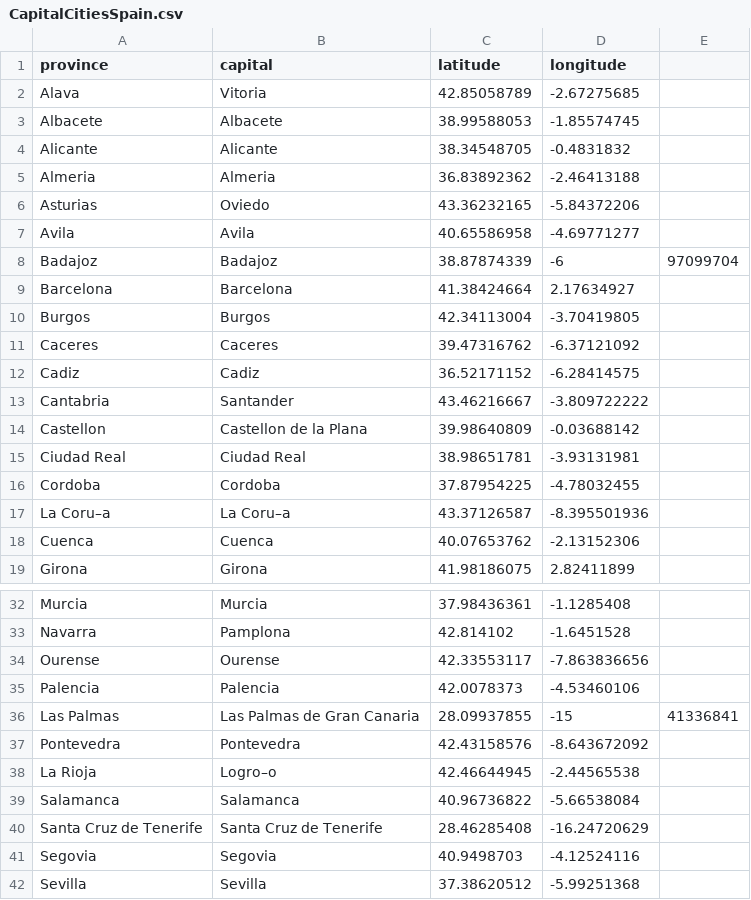
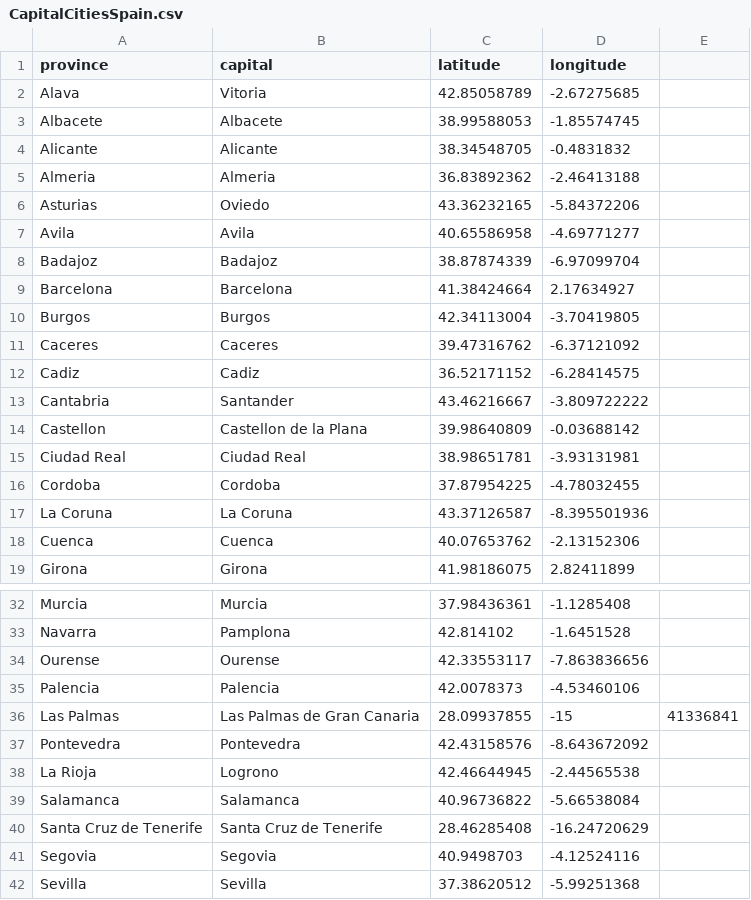
Before and after one commit to maikk96/CapitalCitiesSpain, a CSV file: CapitalCitiesSpain.csv, drawn as a sheet; only a part is shown, gaps mark what is left out; the diff names each change by its address in the sheet, - before the commit and + after, or states it on an @@ line.

Commit message:
Add files via upload

```diff
--- a/CapitalCitiesSpain.csv
+++ b/CapitalCitiesSpain.csv
-D8 (longitude): -6
+D8 (longitude): -6.97099704
-E8: 97099704
+E8: (empty)
-A17 (province): La Coru–a
+A17 (province): La Coruna
-B17 (capital): La Coru–a
+B17 (capital): La Coruna
-B38 (capital): Logro–o
+B38 (capital): Logrono
```
